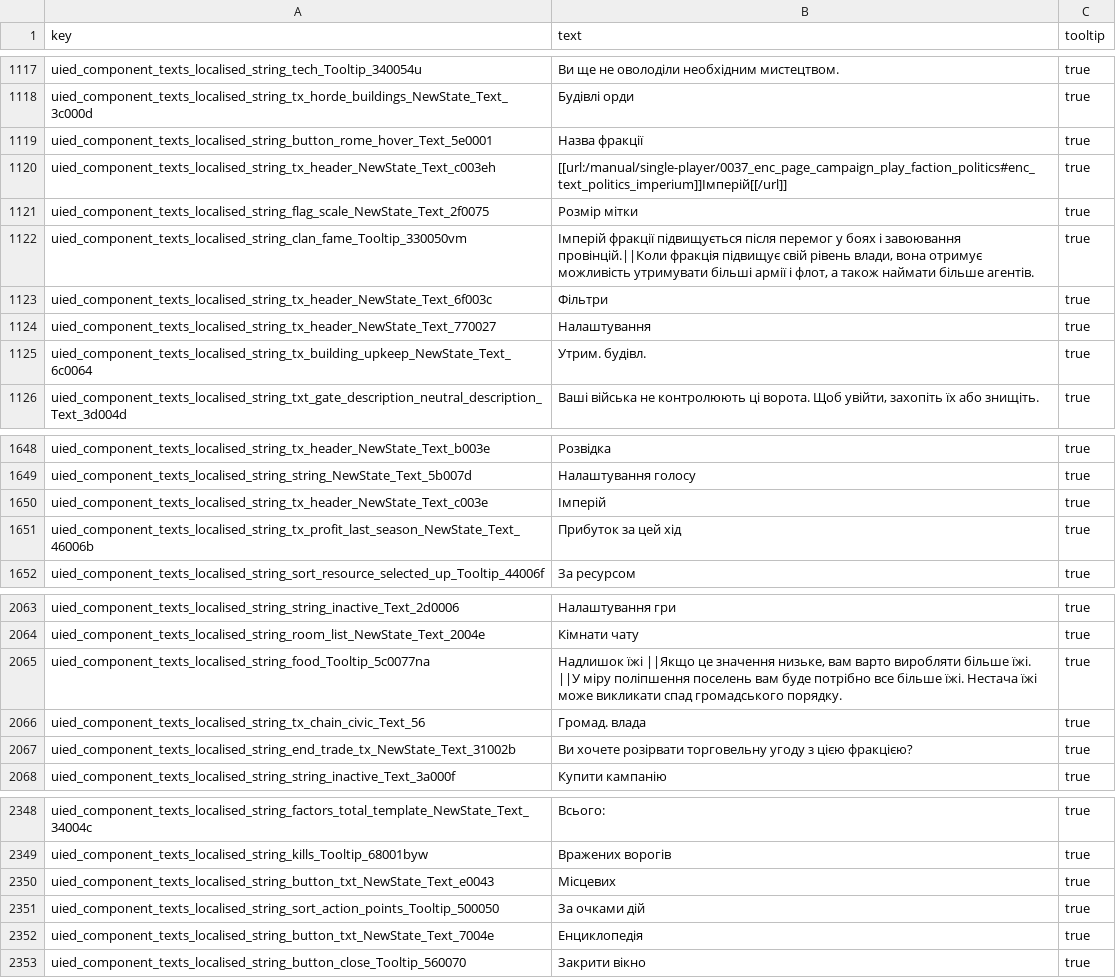
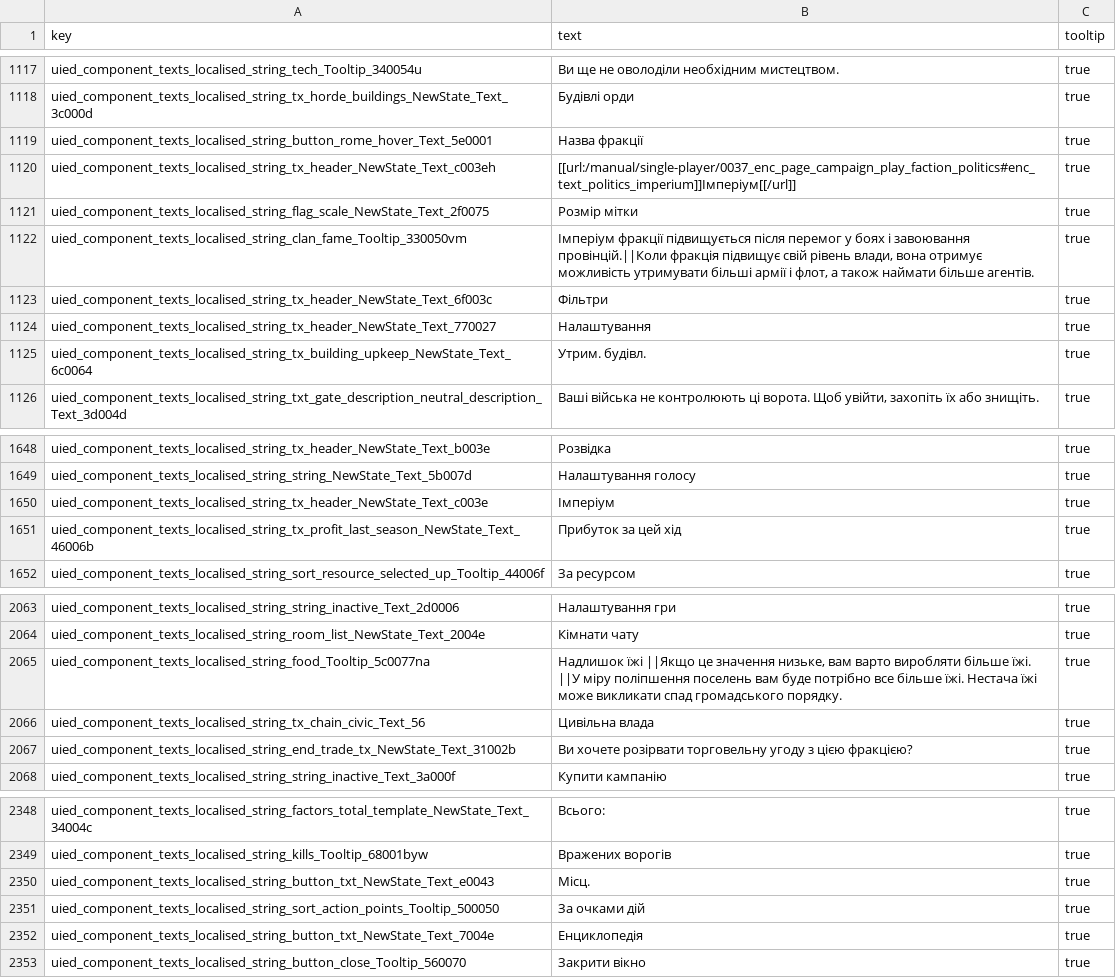
Before and after one commit to mshdevtech/mk1212ad_ukrainian_translation, a TSV file: text/db/uied_component_texts.loc.tsv, drawn as a sheet; only a part is shown, gaps mark what is left out.

```diff
--- a/text/db/uied_component_texts.loc.tsv
+++ b/text/db/uied_component_texts.loc.tsv
@@ -1119,5 +1119,5 @@ uied_component_texts_localised_string_tx_horde_buildings_NewState_Text_3c000d	Б
 uied_component_texts_localised_string_button_rome_hover_Text_5e0001	Назва фракції	true
-uied_component_texts_localised_string_tx_header_NewState_Text_c003eh	[[url:/manual/single-player/0037_enc_page_campaign_play_faction_politics#enc_text_politics_imperium]]Імперій[[/url]]	true
+uied_component_texts_localised_string_tx_header_NewState_Text_c003eh	[[url:/manual/single-player/0037_enc_page_campaign_play_faction_politics#enc_text_politics_imperium]]Імперіум[[/url]]	true
 uied_component_texts_localised_string_flag_scale_NewState_Text_2f0075	Розмір мітки	true
-uied_component_texts_localised_string_clan_fame_Tooltip_330050vm	Імперій фракції підвищується після перемог у боях і завоювання провінцій.||Коли фракція підвищує свій рівень влади, вона отримує можливість утримувати більші армії і флот, а також наймати більше агентів.	true
+uied_component_texts_localised_string_clan_fame_Tooltip_330050vm	Імперіум фракції підвищується після перемог у боях і завоювання провінцій.||Коли фракція підвищує свій рівень влади, вона отримує можливість утримувати більші армії і флот, а також наймати більше агентів.	true
 uied_component_texts_localised_string_tx_header_NewState_Text_6f003c	Фільтри	true
@@ -1649,3 +1649,3 @@ uied_component_texts_localised_string_tx_header_NewState_Text_b003e	Розвід
 uied_component_texts_localised_string_string_NewState_Text_5b007d	Налаштування голосу	true
-uied_component_texts_localised_string_tx_header_NewState_Text_c003e	Імперій	true
+uied_component_texts_localised_string_tx_header_NewState_Text_c003e	Імперіум	true
 uied_component_texts_localised_string_tx_profit_last_season_NewState_Text_46006b	Прибуток за цей хід	true
@@ -2065,3 +2065,3 @@ uied_component_texts_localised_string_room_list_NewState_Text_2004e	Кімнат
 uied_component_texts_localised_string_food_Tooltip_5c0077na	Надлишок їжі ||Якщо це значення низьке, вам варто виробляти більше їжі. ||У міру поліпшення поселень вам буде потрібно все більше їжі. Нестача їжі може викликати спад громадського порядку.	true
-uied_component_texts_localised_string_tx_chain_civic_Text_56	Громад. влада	true
+uied_component_texts_localised_string_tx_chain_civic_Text_56	Цивільна влада	true
 uied_component_texts_localised_string_end_trade_tx_NewState_Text_31002b	Ви хочете розірвати торговельну угоду з цією фракцією?	true
@@ -2349,3 +2349,3 @@ uied_component_texts_localised_string_factors_total_template_NewState_Text_34004
 uied_component_texts_localised_string_kills_Tooltip_68001byw	Вражених ворогів	true
-uied_component_texts_localised_string_button_txt_NewState_Text_e0043	Місцевих	true
+uied_component_texts_localised_string_button_txt_NewState_Text_e0043	Місц.	true
 uied_component_texts_localised_string_sort_action_points_Tooltip_500050	За очками дій	true
```
Also changed, not shown: 1 other file.
